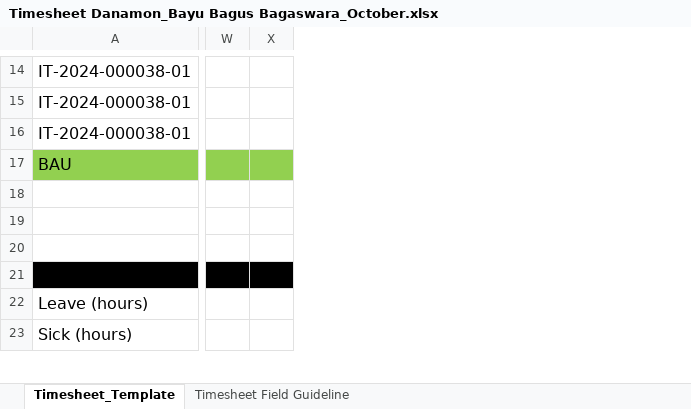
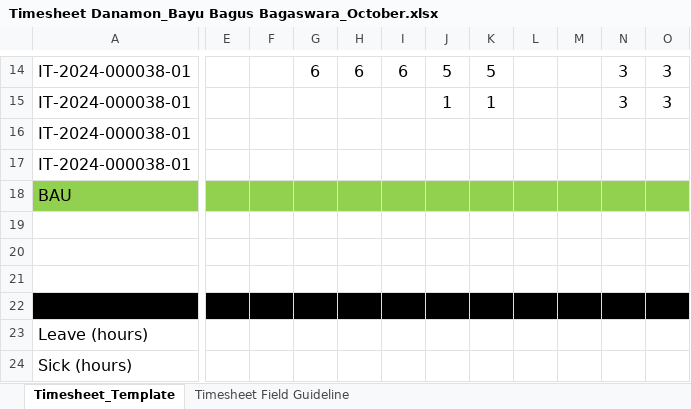
Before and after one commit to bayubagusbagaswara/timesheet-danamon, an Excel workbook: 10_Period_20_Sep_2024_sd_19_Oct_2024/Timesheet Danamon_Bayu Bagus Bagaswara_October.xlsx, sheet Timesheet_Template, drawn as a sheet; only a part is shown, gaps mark what is left out; values as stored, in another font and other column widths than the file's, no borders; conditional formats not drawn; removed rows and columns are numbered as before the commit, all else as after; rows hold the shown columns only; the diff covers the shown part only; the diff names each change by its address in the sheet, - before the commit and + after, or states it on an @@ line.

Commit message:
update some timesheet

```diff
--- a/10_Period_20_Sep_2024_sd_19_Oct_2024/Timesheet Danamon_Bayu Bagus Bagaswara_October.xlsx (sheet Timesheet_Template)
+++ b/10_Period_20_Sep_2024_sd_19_Oct_2024/Timesheet Danamon_Bayu Bagus Bagaswara_October.xlsx (sheet Timesheet_Template)
+column E, empty
+column F, empty
+column G, row 14: 6
+column H, row 14: 6
+column I, row 14: 6
+column J, rows 14-15: 5 | 1
+column K, rows 14-15: 5 | 1
+column L, empty
+column M, empty
+column N, rows 14-15: 3 | 3
+column O, rows 14-15: 3 | 3
-column W, empty
-column X, empty
+row 17: IT-2024-000038-01
```
Also changed, not shown: 3 added rows, 3 removed rows, 10 removed columns, 40 edited cells, cell formats and merged cells elsewhere in this sheet, formulas that keep their value, 10 other files.
